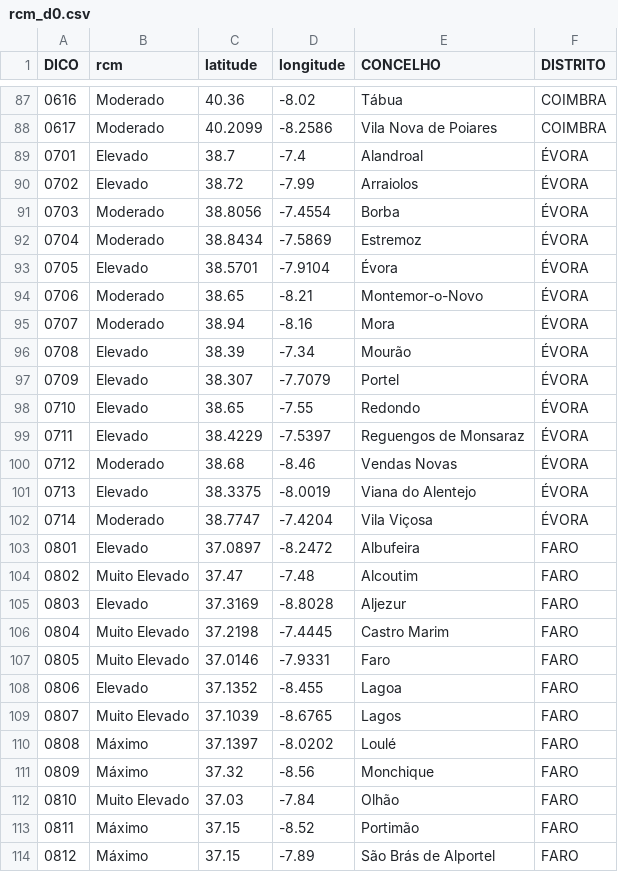
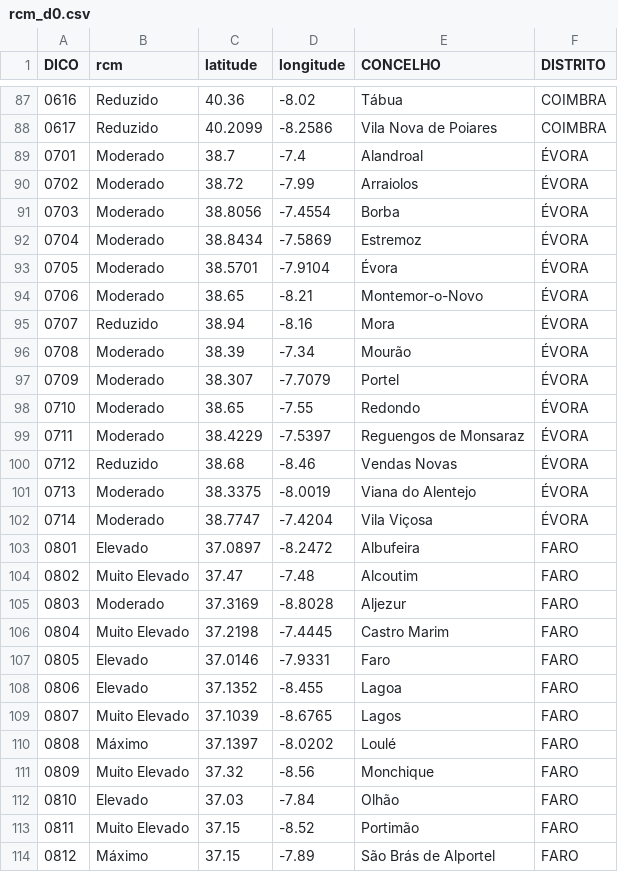
Before and after one commit to CatiaBarros/rcm-scheduler, a CSV file: rcm_d0.csv, drawn as a sheet; only a part is shown, gaps mark what is left out; the diff covers the shown part only.

```diff
--- a/rcm_d0.csv
+++ b/rcm_d0.csv
@@ -87,16 +87,16 @@ DICO,rcm,latitude,longitude,CONCELHO,DISTRITO
-0616,Moderado,40.36,-8.02,Tábua,COIMBRA
-0617,Moderado,40.2099,-8.2586,Vila Nova de Poiares,COIMBRA
-0701,Elevado,38.7,-7.4,Alandroal,ÉVORA
-0702,Elevado,38.72,-7.99,Arraiolos,ÉVORA
+0616,Reduzido,40.36,-8.02,Tábua,COIMBRA
+0617,Reduzido,40.2099,-8.2586,Vila Nova de Poiares,COIMBRA
+0701,Moderado,38.7,-7.4,Alandroal,ÉVORA
+0702,Moderado,38.72,-7.99,Arraiolos,ÉVORA
 0703,Moderado,38.8056,-7.4554,Borba,ÉVORA
 0704,Moderado,38.8434,-7.5869,Estremoz,ÉVORA
-0705,Elevado,38.5701,-7.9104,Évora,ÉVORA
+0705,Moderado,38.5701,-7.9104,Évora,ÉVORA
 0706,Moderado,38.65,-8.21,Montemor-o-Novo,ÉVORA
-0707,Moderado,38.94,-8.16,Mora,ÉVORA
-0708,Elevado,38.39,-7.34,Mourão,ÉVORA
-0709,Elevado,38.307,-7.7079,Portel,ÉVORA
-0710,Elevado,38.65,-7.55,Redondo,ÉVORA
-0711,Elevado,38.4229,-7.5397,Reguengos de Monsaraz,ÉVORA
-0712,Moderado,38.68,-8.46,Vendas Novas,ÉVORA
-0713,Elevado,38.3375,-8.0019,Viana do Alentejo,ÉVORA
+0707,Reduzido,38.94,-8.16,Mora,ÉVORA
+0708,Moderado,38.39,-7.34,Mourão,ÉVORA
+0709,Moderado,38.307,-7.7079,Portel,ÉVORA
+0710,Moderado,38.65,-7.55,Redondo,ÉVORA
+0711,Moderado,38.4229,-7.5397,Reguengos de Monsaraz,ÉVORA
+0712,Reduzido,38.68,-8.46,Vendas Novas,ÉVORA
+0713,Moderado,38.3375,-8.0019,Viana do Alentejo,ÉVORA
 0714,Moderado,38.7747,-7.4204,Vila Viçosa,ÉVORA
@@ -104,5 +104,5 @@ DICO,rcm,latitude,longitude,CONCELHO,DISTRITO
 0802,Muito Elevado,37.47,-7.48,Alcoutim,FARO
-0803,Elevado,37.3169,-8.8028,Aljezur,FARO
+0803,Moderado,37.3169,-8.8028,Aljezur,FARO
 0804,Muito Elevado,37.2198,-7.4445,Castro Marim,FARO
-0805,Muito Elevado,37.0146,-7.9331,Faro,FARO
+0805,Elevado,37.0146,-7.9331,Faro,FARO
 0806,Elevado,37.1352,-8.455,Lagoa,FARO
@@ -110,5 +110,5 @@ DICO,rcm,latitude,longitude,CONCELHO,DISTRITO
 0808,Máximo,37.1397,-8.0202,Loulé,FARO
-0809,Máximo,37.32,-8.56,Monchique,FARO
-0810,Muito Elevado,37.03,-7.84,Olhão,FARO
-0811,Máximo,37.15,-8.52,Portimão,FARO
+0809,Muito Elevado,37.32,-8.56,Monchique,FARO
+0810,Elevado,37.03,-7.84,Olhão,FARO
+0811,Muito Elevado,37.15,-8.52,Portimão,FARO
 0812,Máximo,37.15,-7.89,São Brás de Alportel,FARO
```
Also changed, not shown: 162 edited cells elsewhere in this file, 1 other file.
